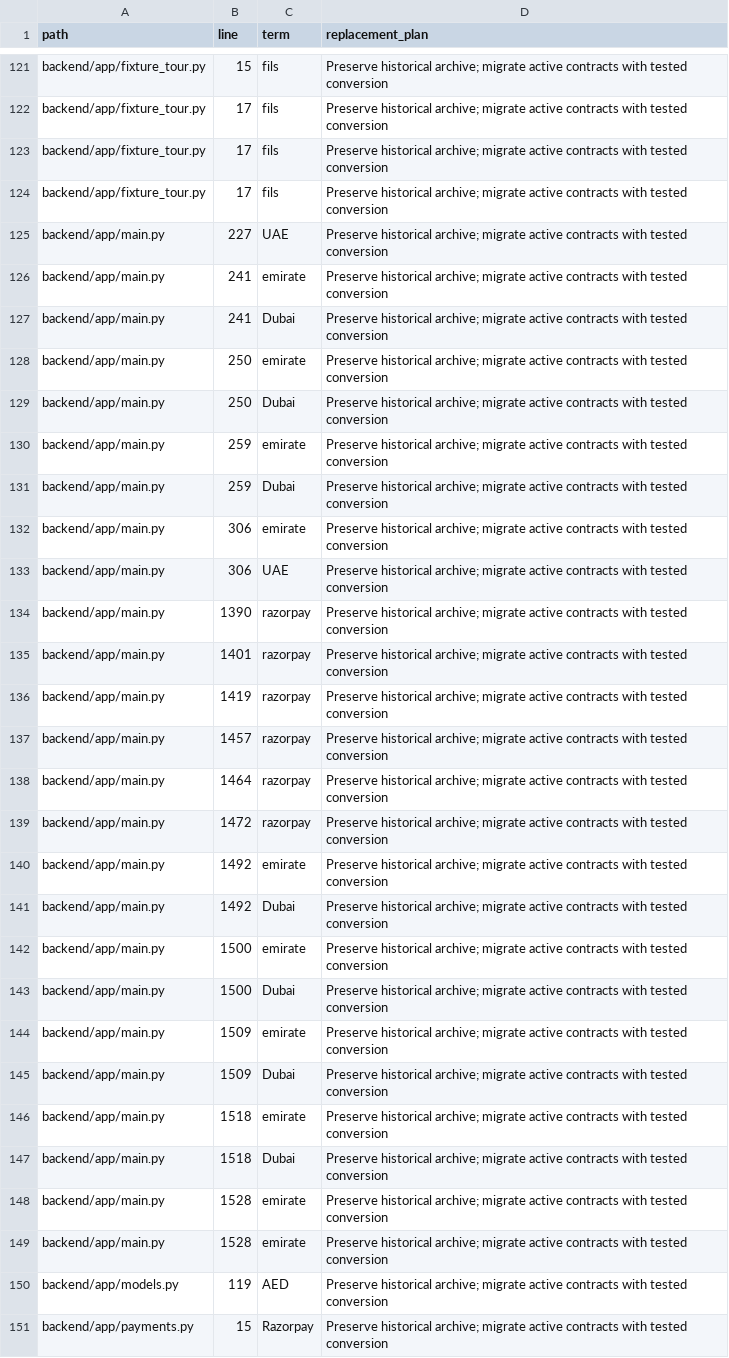
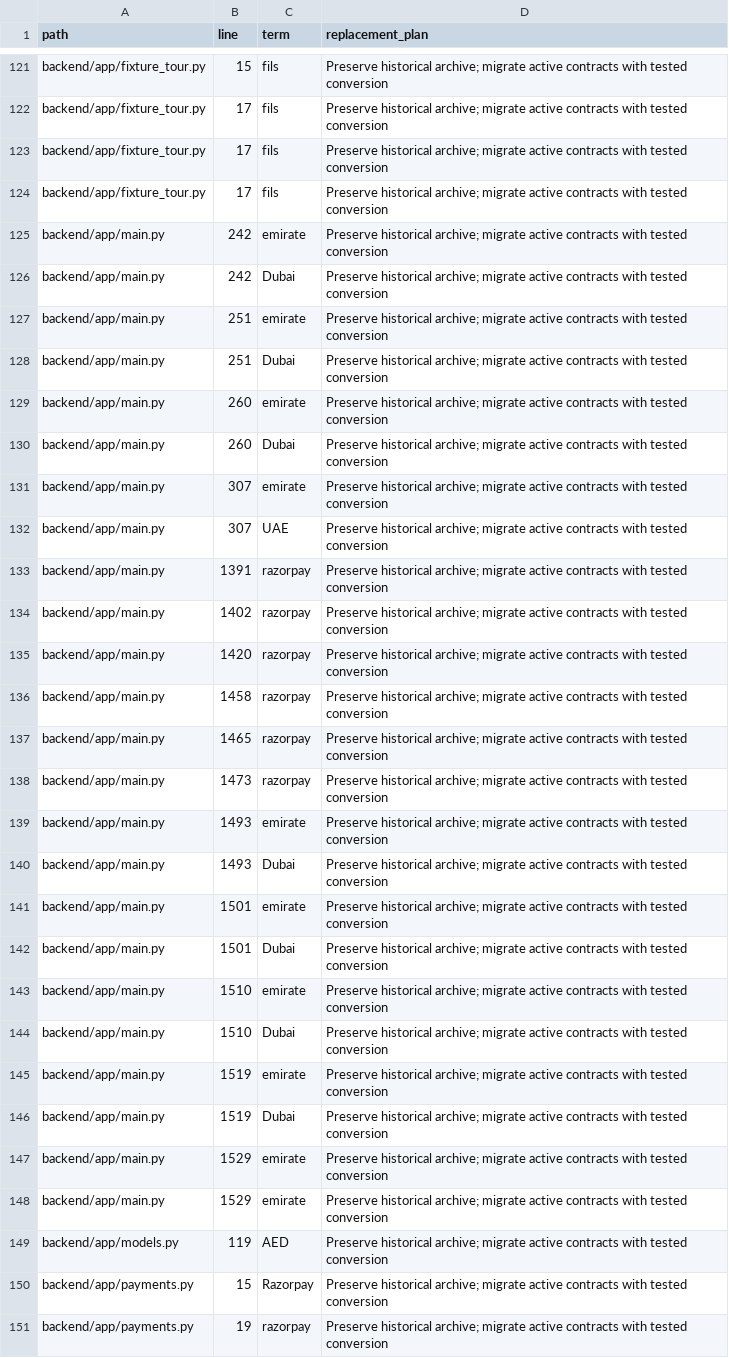
Before and after one commit to GarvGupta25/Helm_AI, a CSV file: docs/uk/uae_leftovers.csv, drawn as a sheet; only a part is shown, gaps mark what is left out; the shorter side is filled out with more unchanged rows; the diff covers the shown part only.

```diff
--- a/docs/uk/uae_leftovers.csv
+++ b/docs/uk/uae_leftovers.csv
@@ -124,27 +124,26 @@ backend/app/fixture_tour.py,17,fils,Preserve historical archive; migrate active
 backend/app/fixture_tour.py,17,fils,Preserve historical archive; migrate active contracts with tested conversion
-backend/app/main.py,227,UAE,Preserve historical archive; migrate active contracts with tested conversion
-backend/app/main.py,241,emirate,Preserve historical archive; migrate active contracts with tested conversion
-backend/app/main.py,241,Dubai,Preserve historical archive; migrate active contracts with tested conversion
-backend/app/main.py,250,emirate,Preserve historical archive; migrate active contracts with tested conversion
-backend/app/main.py,250,Dubai,Preserve historical archive; migrate active contracts with tested conversion
-backend/app/main.py,259,emirate,Preserve historical archive; migrate active contracts with tested conversion
-backend/app/main.py,259,Dubai,Preserve historical archive; migrate active contracts with tested conversion
-backend/app/main.py,306,emirate,Preserve historical archive; migrate active contracts with tested conversion
-backend/app/main.py,306,UAE,Preserve historical archive; migrate active contracts with tested conversion
-backend/app/main.py,1390,razorpay,Preserve historical archive; migrate active contracts with tested conversion
-backend/app/main.py,1401,razorpay,Preserve historical archive; migrate active contracts with tested conversion
-backend/app/main.py,1419,razorpay,Preserve historical archive; migrate active contracts with tested conversion
-backend/app/main.py,1457,razorpay,Preserve historical archive; migrate active contracts with tested conversion
-backend/app/main.py,1464,razorpay,Preserve historical archive; migrate active contracts with tested conversion
-backend/app/main.py,1472,razorpay,Preserve historical archive; migrate active contracts with tested conversion
-backend/app/main.py,1492,emirate,Preserve historical archive; migrate active contracts with tested conversion
-backend/app/main.py,1492,Dubai,Preserve historical archive; migrate active contracts with tested conversion
-backend/app/main.py,1500,emirate,Preserve historical archive; migrate active contracts with tested conversion
-backend/app/main.py,1500,Dubai,Preserve historical archive; migrate active contracts with tested conversion
-backend/app/main.py,1509,emirate,Preserve historical archive; migrate active contracts with tested conversion
-backend/app/main.py,1509,Dubai,Preserve historical archive; migrate active contracts with tested conversion
-backend/app/main.py,1518,emirate,Preserve historical archive; migrate active contracts with tested conversion
-backend/app/main.py,1518,Dubai,Preserve historical archive; migrate active contracts with tested conversion
-backend/app/main.py,1528,emirate,Preserve historical archive; migrate active contracts with tested conversion
-backend/app/main.py,1528,emirate,Preserve historical archive; migrate active contracts with tested conversion
+backend/app/main.py,242,emirate,Preserve historical archive; migrate active contracts with tested conversion
+backend/app/main.py,242,Dubai,Preserve historical archive; migrate active contracts with tested conversion
+backend/app/main.py,251,emirate,Preserve historical archive; migrate active contracts with tested conversion
+backend/app/main.py,251,Dubai,Preserve historical archive; migrate active contracts with tested conversion
+backend/app/main.py,260,emirate,Preserve historical archive; migrate active contracts with tested conversion
+backend/app/main.py,260,Dubai,Preserve historical archive; migrate active contracts with tested conversion
+backend/app/main.py,307,emirate,Preserve historical archive; migrate active contracts with tested conversion
+backend/app/main.py,307,UAE,Preserve historical archive; migrate active contracts with tested conversion
+backend/app/main.py,1391,razorpay,Preserve historical archive; migrate active contracts with tested conversion
+backend/app/main.py,1402,razorpay,Preserve historical archive; migrate active contracts with tested conversion
+backend/app/main.py,1420,razorpay,Preserve historical archive; migrate active contracts with tested conversion
+backend/app/main.py,1458,razorpay,Preserve historical archive; migrate active contracts with tested conversion
+backend/app/main.py,1465,razorpay,Preserve historical archive; migrate active contracts with tested conversion
+backend/app/main.py,1473,razorpay,Preserve historical archive; migrate active contracts with tested conversion
+backend/app/main.py,1493,emirate,Preserve historical archive; migrate active contracts with tested conversion
+backend/app/main.py,1493,Dubai,Preserve historical archive; migrate active contracts with tested conversion
+backend/app/main.py,1501,emirate,Preserve historical archive; migrate active contracts with tested conversion
+backend/app/main.py,1501,Dubai,Preserve historical archive; migrate active contracts with tested conversion
+backend/app/main.py,1510,emirate,Preserve historical archive; migrate active contracts with tested conversion
+backend/app/main.py,1510,Dubai,Preserve historical archive; migrate active contracts with tested conversion
+backend/app/main.py,1519,emirate,Preserve historical archive; migrate active contracts with tested conversion
+backend/app/main.py,1519,Dubai,Preserve historical archive; migrate active contracts with tested conversion
+backend/app/main.py,1529,emirate,Preserve historical archive; migrate active contracts with tested conversion
+backend/app/main.py,1529,emirate,Preserve historical archive; migrate active contracts with tested conversion
 backend/app/models.py,119,AED,Preserve historical archive; migrate active contracts with tested conversion
```
Also changed, not shown: 7 added rows, 8 removed rows and 6 edited cells elsewhere in this file, 14 other files.
